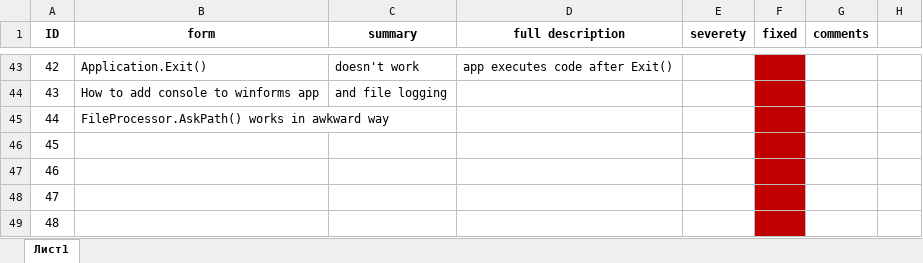
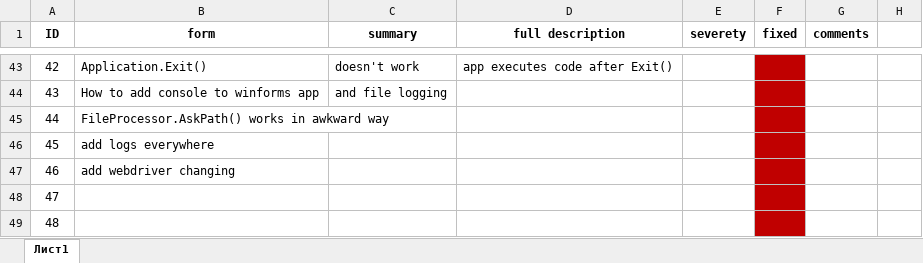
Before and after one commit to Slowpool/Blopnote, an Excel workbook: Blopnote/blopnote bugs and notes.xlsx, sheet Лист1, drawn as a sheet; only a part is shown, gaps mark what is left out; values as stored, in another font and other column widths than the file's, no borders; the diff names each change by its address in the sheet, - before the commit and + after, or states it on an @@ line.

```diff
--- a/Blopnote/blopnote bugs and notes.xlsx (sheet Лист1)
+++ b/Blopnote/blopnote bugs and notes.xlsx (sheet Лист1)
-B46 (form): (empty)
+B46 (form): add logs everywhere
-B47 (form): (empty)
+B47 (form): add webdriver changing
```
Also changed, not shown: 14 other files.
